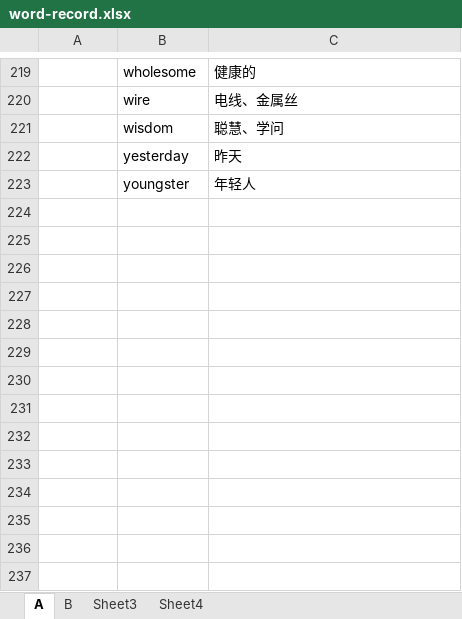
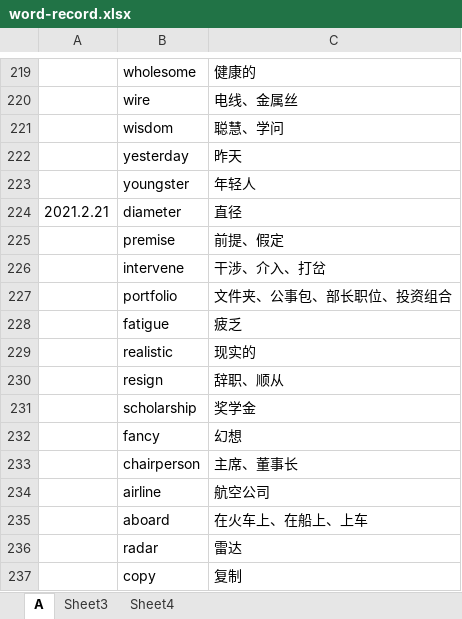
Before and after one commit to lvzhaolz/english-record, an Excel workbook: word-record.xlsx, sheet A, drawn as a sheet; only a part is shown, gaps mark what is left out; values as stored, in another font and other column widths than the file's, no borders; the diff names each change by its address in the sheet, - before the commit and + after, or states it on an @@ line.

Commit message:
2021.2.21

```diff
--- a/word-record.xlsx (sheet A)
+++ b/word-record.xlsx (sheet A)
-sheet tab: B
+row 224: 2021.2.21 | diameter | 直径
+row 225:  | premise | 前提、假定
+row 226:  | intervene | 干涉、介入、打岔
+row 227:  | portfolio | 文件夹、公事包、部长职位、投资组合
+row 228:  | fatigue | 疲乏
+row 229:  | realistic | 现实的
+row 230:  | resign | 辞职、顺从
+row 231:  | scholarship | 奖学金
+row 232:  | fancy | 幻想
+row 233:  | chairperson | 主席、董事长
+row 234:  | airline | 航空公司
+row 235:  | aboard | 在火车上、在船上、上车
+row 236:  | radar | 雷达
+row 237:  | copy | 复制
```
